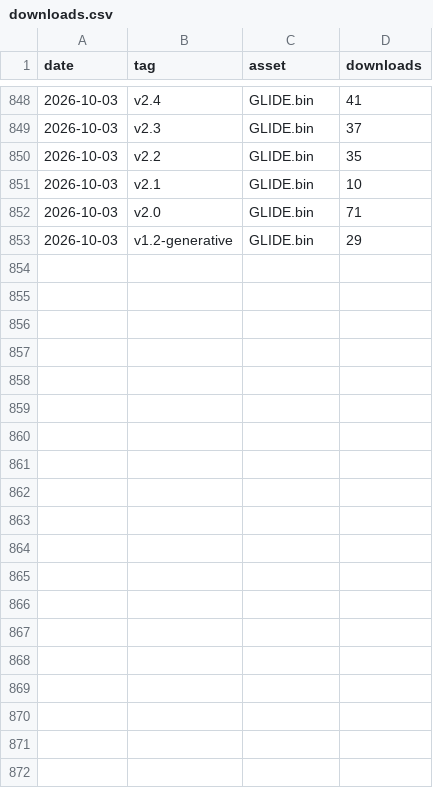
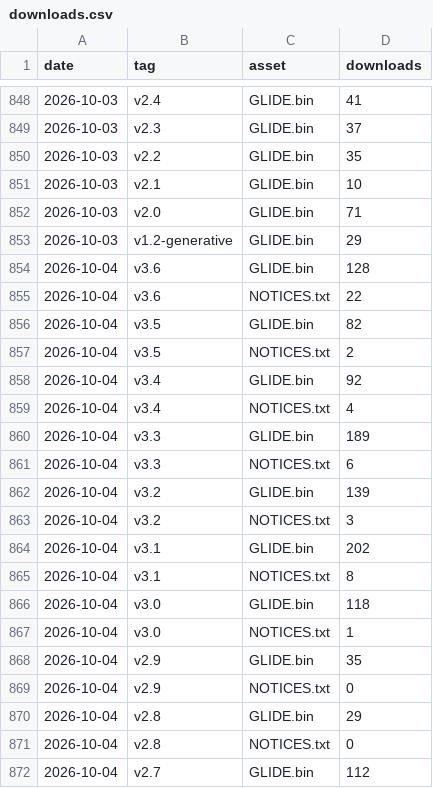
Before and after one commit to CHARL3X/GLIDE-Synth-Cardputer-ADV, a CSV file: stats/downloads.csv, drawn as a sheet; only a part is shown, gaps mark what is left out; the diff covers the shown part only; the diff names each change by its address in the sheet, - before the commit and + after, or states it on an @@ line.

```diff
--- a/stats/downloads.csv
+++ b/stats/downloads.csv
+row 854: 2026-10-04 | v3.6 | GLIDE.bin | 128
+row 855: 2026-10-04 | v3.6 | NOTICES.txt | 22
+row 856: 2026-10-04 | v3.5 | GLIDE.bin | 82
+row 857: 2026-10-04 | v3.5 | NOTICES.txt | 2
+row 858: 2026-10-04 | v3.4 | GLIDE.bin | 92
+row 859: 2026-10-04 | v3.4 | NOTICES.txt | 4
+row 860: 2026-10-04 | v3.3 | GLIDE.bin | 189
+row 861: 2026-10-04 | v3.3 | NOTICES.txt | 6
+row 862: 2026-10-04 | v3.2 | GLIDE.bin | 139
+row 863: 2026-10-04 | v3.2 | NOTICES.txt | 3
+row 864: 2026-10-04 | v3.1 | GLIDE.bin | 202
+row 865: 2026-10-04 | v3.1 | NOTICES.txt | 8
+row 866: 2026-10-04 | v3.0 | GLIDE.bin | 118
+row 867: 2026-10-04 | v3.0 | NOTICES.txt | 1
+row 868: 2026-10-04 | v2.9 | GLIDE.bin | 35
+row 869: 2026-10-04 | v2.9 | NOTICES.txt | 0
+row 870: 2026-10-04 | v2.8 | GLIDE.bin | 29
+row 871: 2026-10-04 | v2.8 | NOTICES.txt | 0
+row 872: 2026-10-04 | v2.7 | GLIDE.bin | 112
```
Also changed, not shown: 10 added rows elsewhere in this file.
